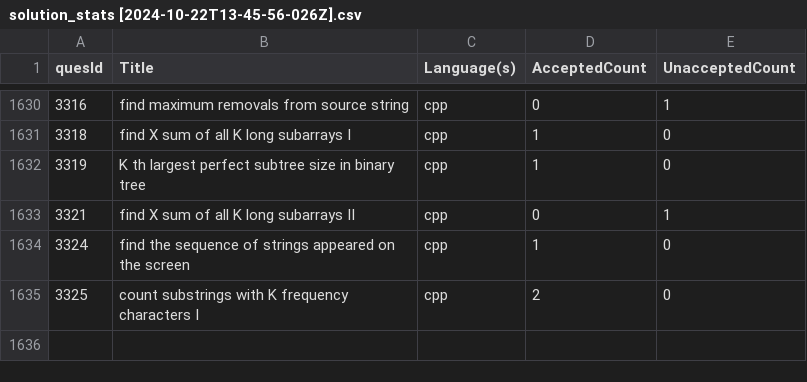
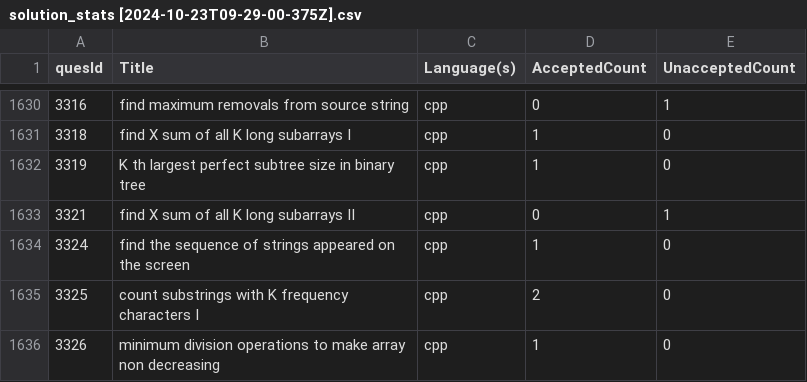
Before and after one commit to shivanshsanoria1/LeetcodeSolutions, a CSV file: stats/generated/solution_stats [2024-10-23T09-29-00-375Z].csv (was stats/generated/solution_stats [2024-10-22T13-45-56-026Z].csv), drawn as a sheet; only a part is shown, gaps mark what is left out.

```diff
--- a/stats/generated/solution_stats [2024-10-22T13-45-56-026Z].csv
+++ b/stats/generated/solution_stats [2024-10-23T09-29-00-375Z].csv
@@ -1635 +1635,2 @@ quesId,Title,Language(s),AcceptedCount,UnacceptedCount
 3325,count substrings with K frequency characters I,cpp,2,0
+3326,minimum division operations to make array non decreasing,cpp,1,0
```
Also changed, not shown: 13 other files.
